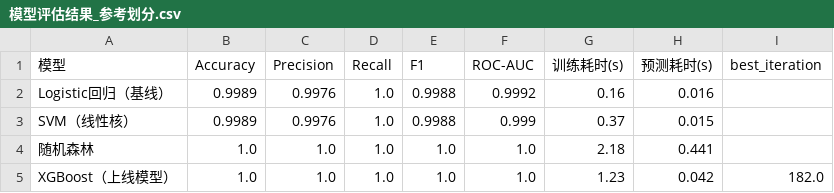
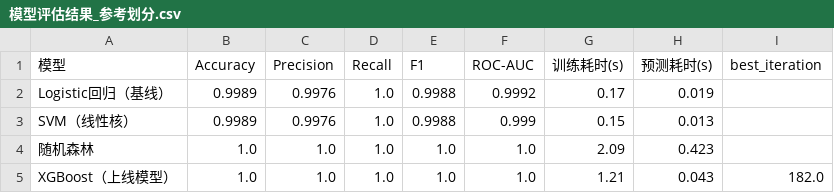
Before and after one commit to zhengqing798/zq, a CSV file: data/processed/模型评估结果_参考划分.csv, drawn as a sheet.

```diff
--- a/data/processed/模型评估结果_参考划分.csv
+++ b/data/processed/模型评估结果_参考划分.csv
@@ -1,5 +1,5 @@
 模型,Accuracy,Precision,Recall,F1,ROC-AUC,训练耗时(s),预测耗时(s),best_iteration
-Logistic回归（基线）,0.9989,0.9976,1.0,0.9988,0.9992,0.16,0.016,
-SVM（线性核）,0.9989,0.9976,1.0,0.9988,0.999,0.37,0.015,
-随机森林,1.0,1.0,1.0,1.0,1.0,2.18,0.441,
-XGBoost（上线模型）,1.0,1.0,1.0,1.0,1.0,1.23,0.042,182.0
+Logistic回归（基线）,0.9989,0.9976,1.0,0.9988,0.9992,0.17,0.019,
+SVM（线性核）,0.9989,0.9976,1.0,0.9988,0.999,0.15,0.013,
+随机森林,1.0,1.0,1.0,1.0,1.0,2.09,0.423,
+XGBoost（上线模型）,1.0,1.0,1.0,1.0,1.0,1.21,0.043,182.0
```
Also changed, not shown: data/processed/模型评估结果.csv, data/processed/模型调参记录.csv, 4 other files.
